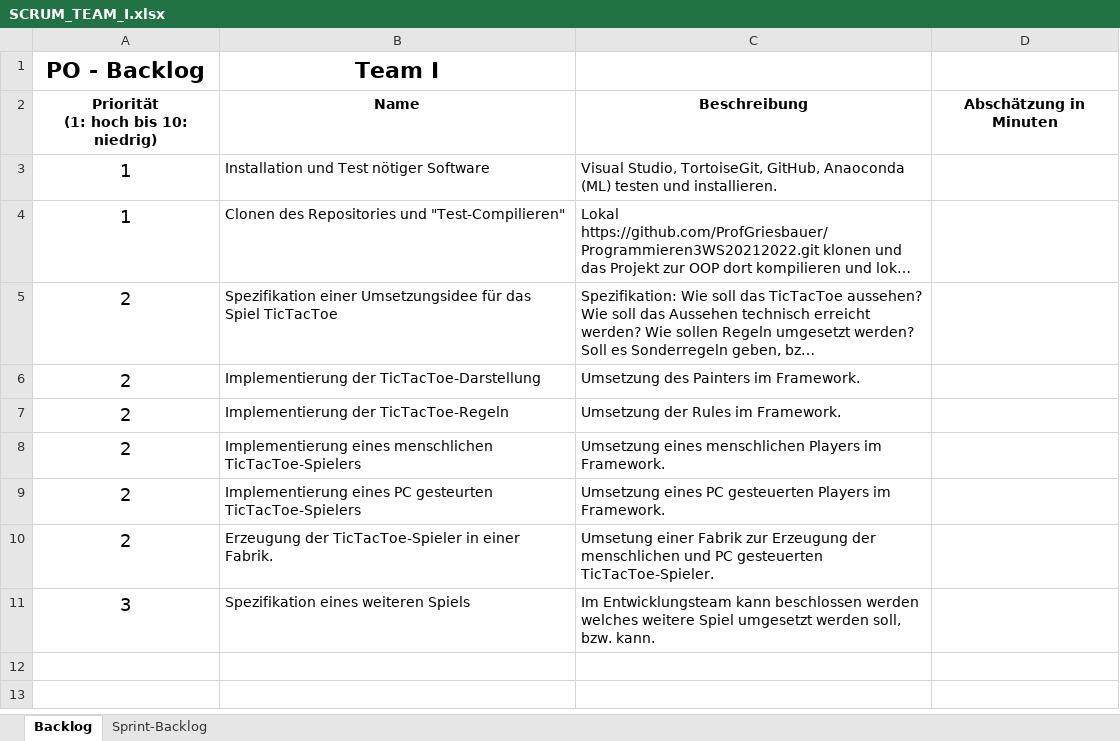
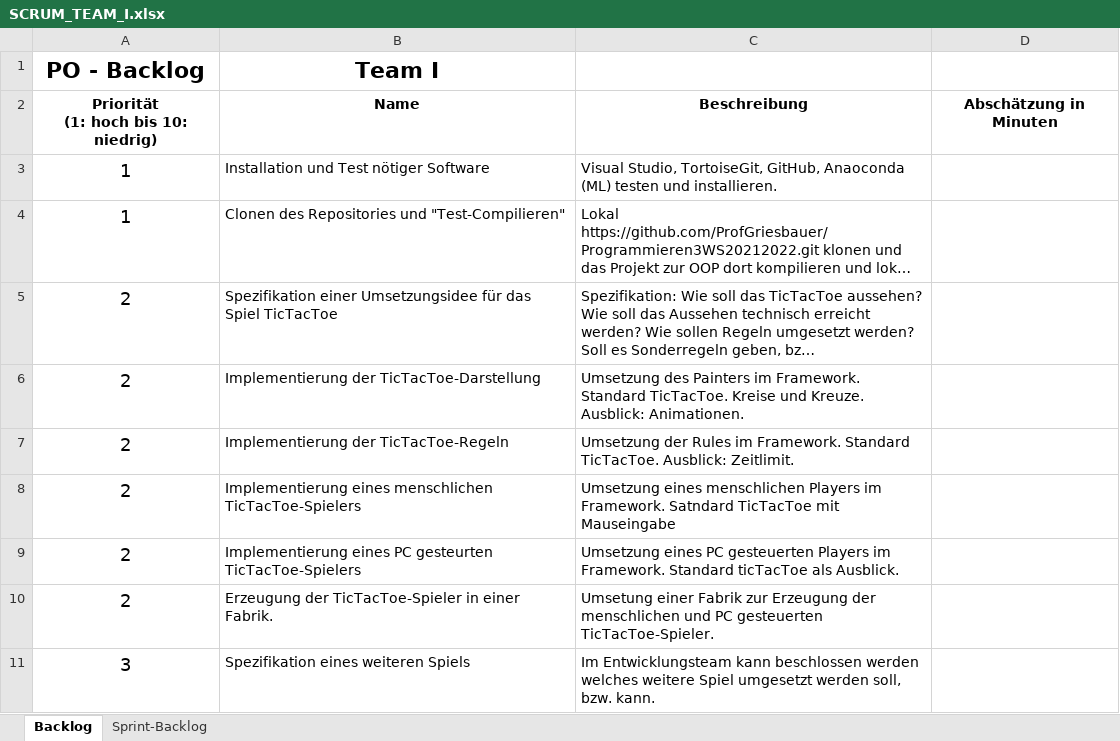
Before and after one commit to ProfGriesbauer/Programmieren3WS20212022, an Excel workbook: SCRUM/SCRUM_TEAM_I.xlsx, sheet Backlog, drawn as a sheet; long unchanged cells end in …; values as stored, in another font and other column widths than the file's, no borders; the diff names each change by its address in the sheet, - before the commit and + after, or states it on an @@ line.

```diff
--- a/SCRUM/SCRUM_TEAM_I.xlsx (sheet Backlog)
+++ b/SCRUM/SCRUM_TEAM_I.xlsx (sheet Backlog)
-C6: …im Framework.
+C6: …im Framework. Standard TicTacToe. Kreise und Kreuze. Ausblick: Animationen.
-C7: …im Framework.
+C7: …im Framework. Standard TicTacToe. Ausblick: Zeitlimit.
-C8: …im Framework.
+C8: …im Framework. Satndard TicTacToe mit Mauseingabe
-C9: …im Framework.
+C9: …im Framework. Standard ticTacToe als Ausblick.
```
Also changed, not shown: sheet Sprint-Backlog, SCRUM/SCRUM_TEAM_F.xlsx, SCRUM/SCRUM_TEAM_G.xlsx, 1 other file.
